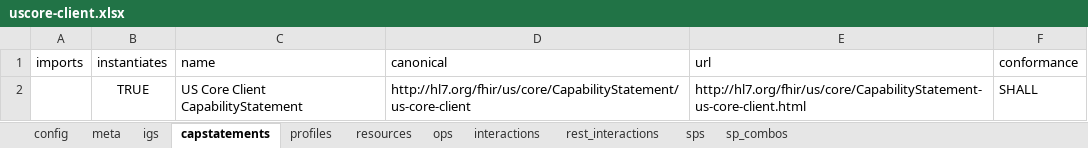
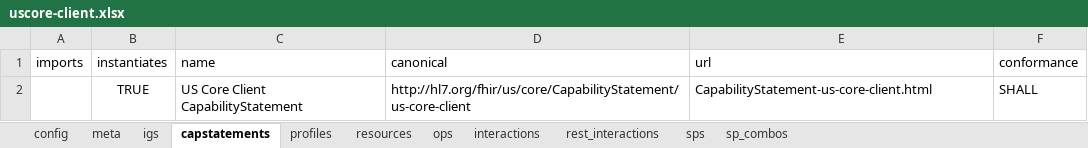
Before and after one commit to HL7/US-Core, an Excel workbook: input/resources_spreadsheets/uscore-client.xlsx, sheet capstatements, drawn as a sheet; values as stored, in another font and other column widths than the file's, no borders; the diff names each change by its address in the sheet, - before the commit and + after, or states it on an @@ line.

```diff
--- a/input/resources_spreadsheets/uscore-client.xlsx (sheet capstatements)
+++ b/input/resources_spreadsheets/uscore-client.xlsx (sheet capstatements)
-E2 (url): http://hl7.org/fhir/us/core/CapabilityStatement-us-core-client.html
+E2 (url): CapabilityStatement-us-core-client.html
```
Also changed, not shown: input/resources_spreadsheets/uscore-server.xlsx, 2 other files.
